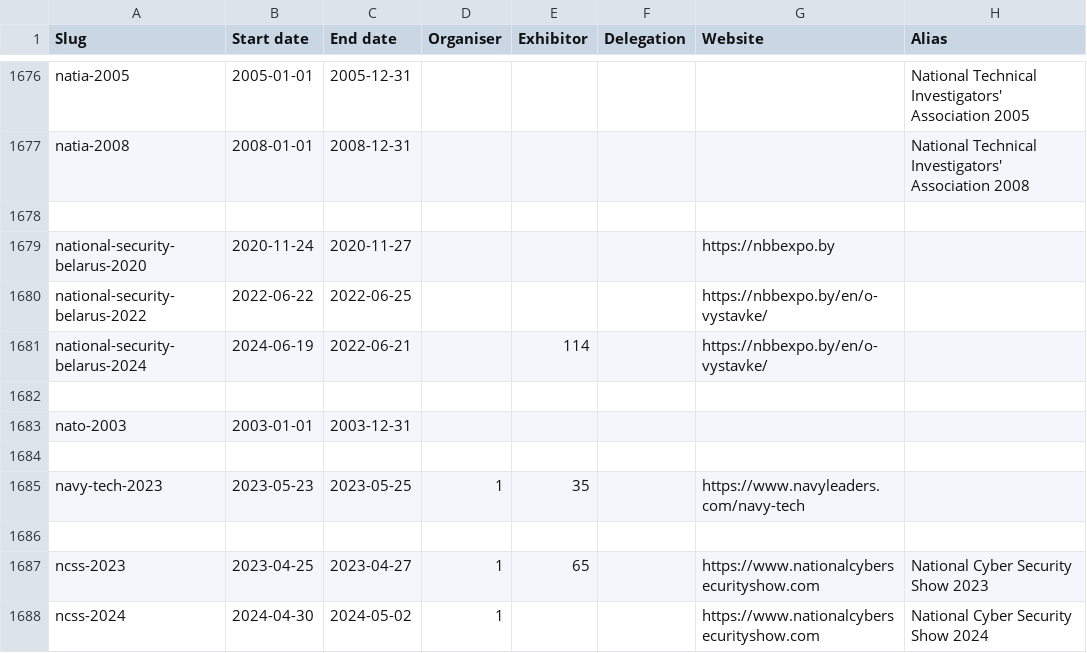
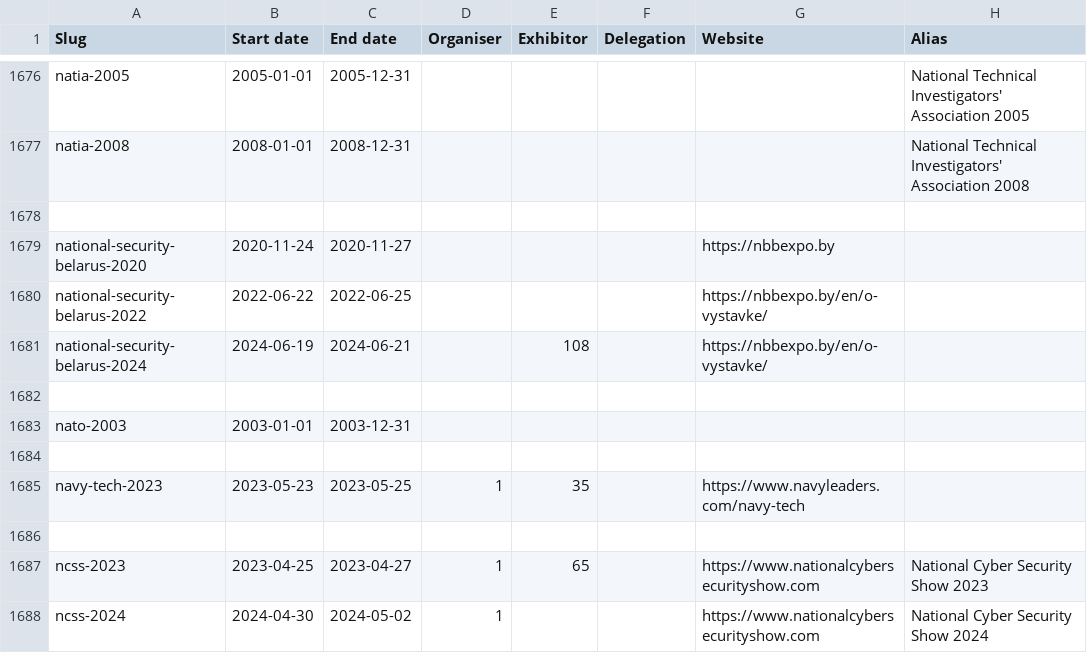
Before and after one commit to caatdata/arms-and-security-fair-exhibitors, a CSV file: summary.csv, drawn as a sheet; only a part is shown, gaps mark what is left out.

Commit message:
Add National Security Belarus 2024 with exhibitor list in Russian.

```diff
--- a/summary.csv
+++ b/summary.csv
@@ -1680,3 +1680,3 @@ national-security-belarus-2020,2020-11-24,2020-11-27,,,,https://nbbexpo.by,
 national-security-belarus-2022,2022-06-22,2022-06-25,,,,https://nbbexpo.by/en/o-vystavke/,
-national-security-belarus-2024,2024-06-19,2022-06-21,,114,,https://nbbexpo.by/en/o-vystavke/,
+national-security-belarus-2024,2024-06-19,2024-06-21,,108,,https://nbbexpo.by/en/o-vystavke/,
 ,,,,,,,
```
Also changed, not shown: 2 other files.
